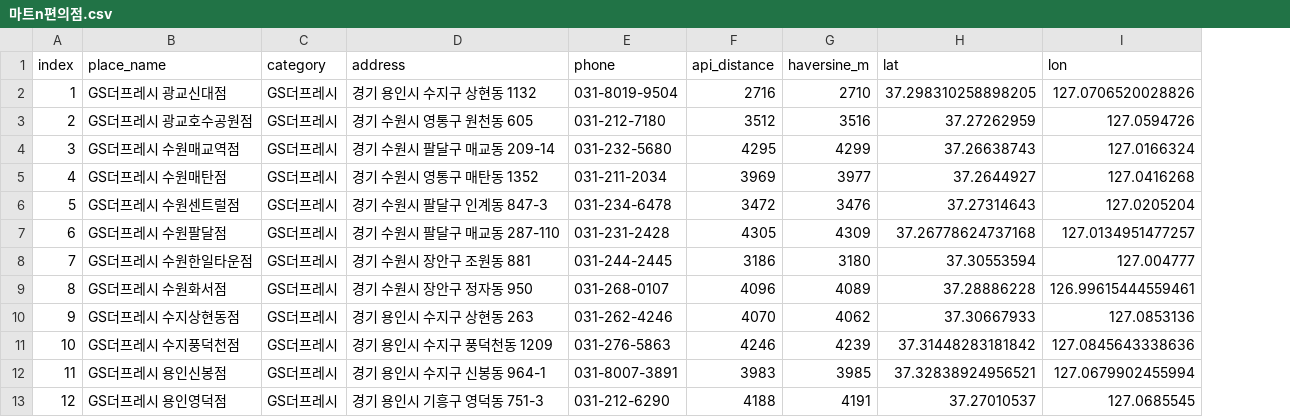
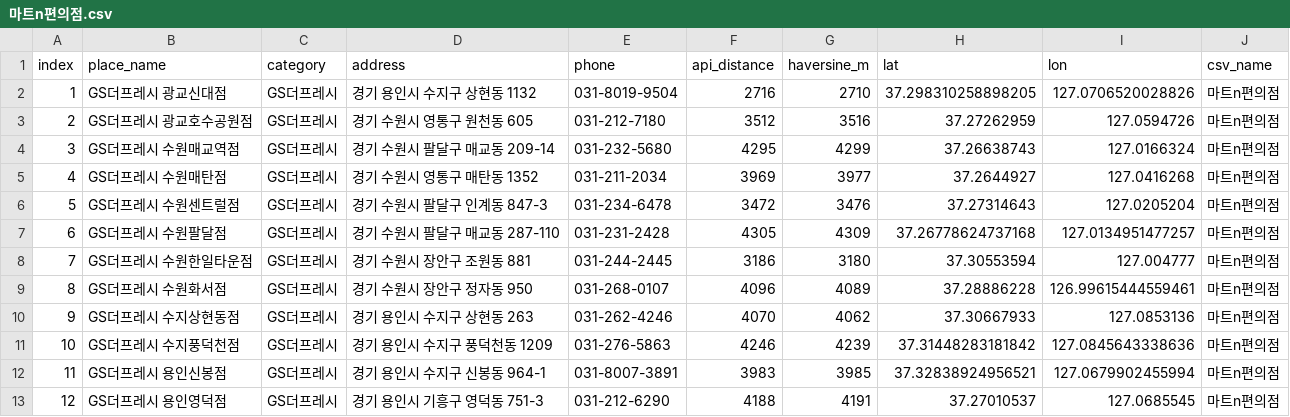
Before and after one commit to minantonio/2025WebClass-CSVData, a CSV file: 마트n편의점.csv, drawn as a sheet; only a part is shown; the diff names each change by its address in the sheet, - before the commit and + after, or states it on an @@ line.

```diff
--- a/마트n편의점.csv
+++ b/마트n편의점.csv
+column J (csv_name), rows 2-13: all 마트n편의점
```
Also changed, not shown: 병원.csv, 약국.csv, 4 other files.
